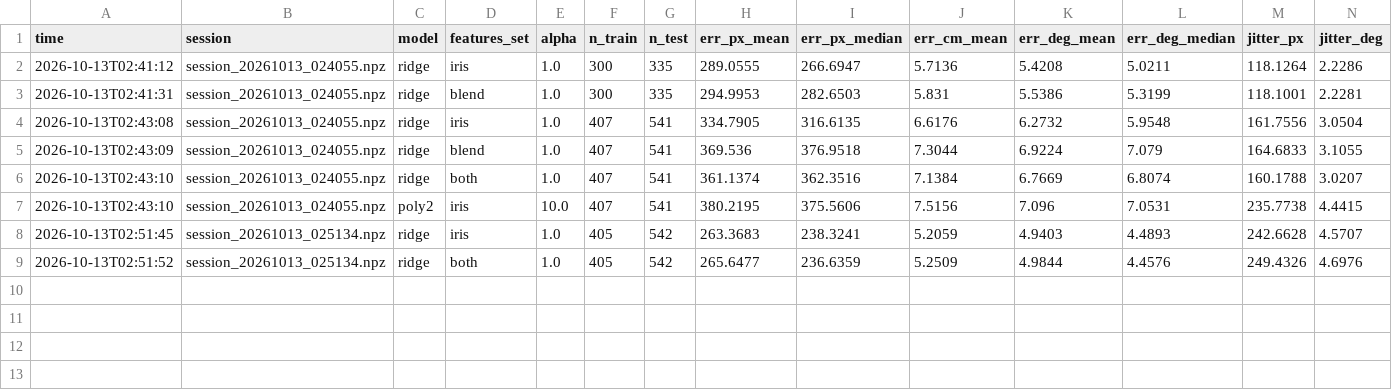
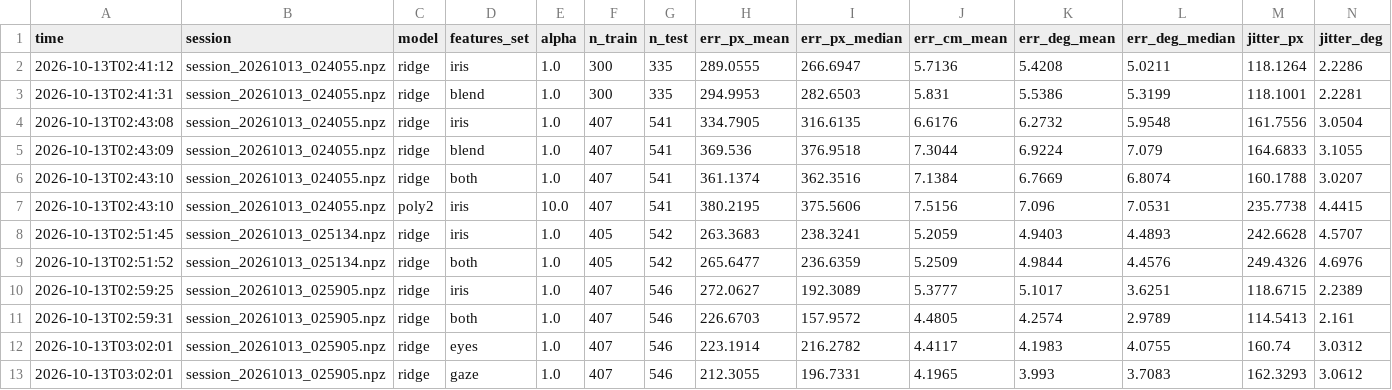
Before and after one commit to manyu1701/gaze-cursor, a CSV file: data/results.csv, drawn as a sheet.

```diff
--- a/data/results.csv
+++ b/data/results.csv
@@ -9 +9,5 @@ time,session,model,features_set,alpha,n_train,n_test,err_px_mean,err_px_median,e
 2026-10-13T02:51:52,session_20261013_025134.npz,ridge,both,1.0,405,542,265.6477,236.6359,5.2509,4.9844,4.4576,249.4326,4.6976
+2026-10-13T02:59:25,session_20261013_025905.npz,ridge,iris,1.0,407,546,272.0627,192.3089,5.3777,5.1017,3.6251,118.6715,2.2389
+2026-10-13T02:59:31,session_20261013_025905.npz,ridge,both,1.0,407,546,226.6703,157.9572,4.4805,4.2574,2.9789,114.5413,2.161
+2026-10-13T03:02:01,session_20261013_025905.npz,ridge,eyes,1.0,407,546,223.1914,216.2782,4.4117,4.1983,4.0755,160.74,3.0312
+2026-10-13T03:02:01,session_20261013_025905.npz,ridge,gaze,1.0,407,546,212.3055,196.7331,4.1965,3.993,3.7083,162.3293,3.0612
```
Also changed, not shown: 6 other files.
